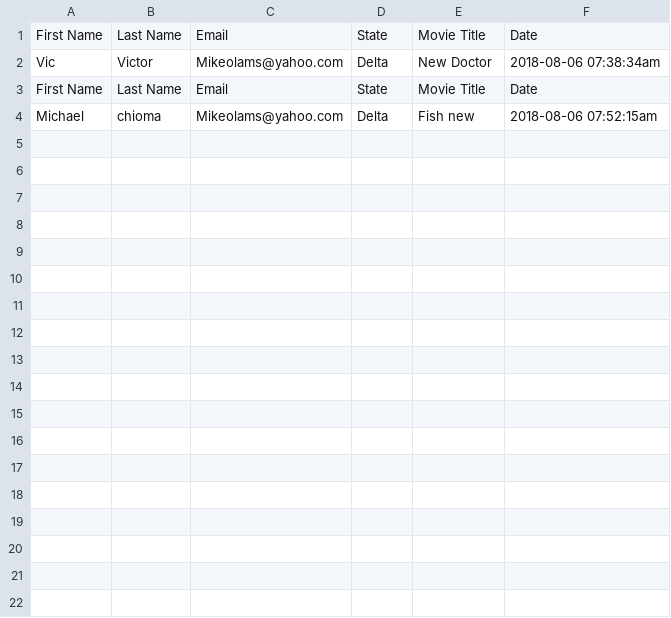
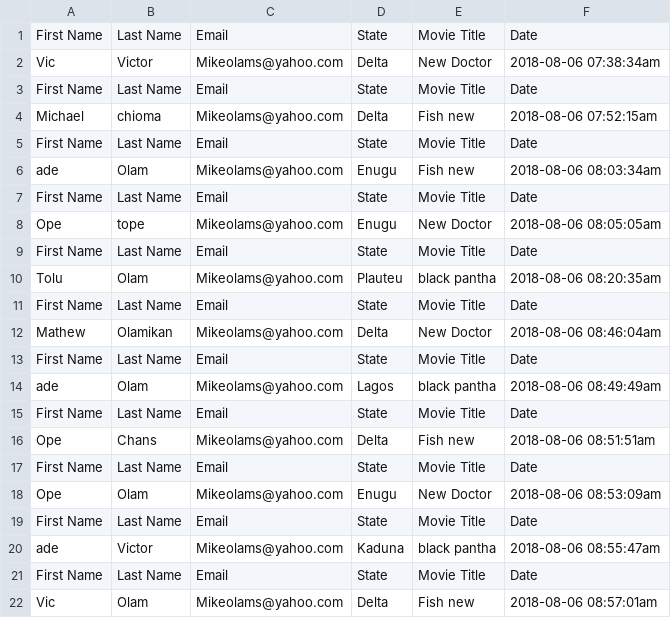
Before and after one commit to mikeolams/Booust-Project, a CSV file: RequestForm.csv, drawn as a sheet.

```diff
--- a/RequestForm.csv
+++ b/RequestForm.csv
@@ -4 +4,19 @@ Vic,Victor,Mikeolams@yahoo.com,Delta,"New Doctor","2018-08-06 07:38:34am"
 Michael,chioma,Mikeolams@yahoo.com,Delta,"Fish new","2018-08-06 07:52:15am"
+"First Name","Last Name",Email,State,"Movie Title",Date
+ade,Olam,Mikeolams@yahoo.com,Enugu,"Fish new","2018-08-06 08:03:34am"
+"First Name","Last Name",Email,State,"Movie Title",Date
+Ope,tope,Mikeolams@yahoo.com,Enugu,"New Doctor","2018-08-06 08:05:05am"
+"First Name","Last Name",Email,State,"Movie Title",Date
+Tolu,Olam,Mikeolams@yahoo.com,Plauteu,"black pantha","2018-08-06 08:20:35am"
+"First Name","Last Name",Email,State,"Movie Title",Date
+Mathew,Olamikan,Mikeolams@yahoo.com,Delta,"New Doctor","2018-08-06 08:46:04am"
+"First Name","Last Name",Email,State,"Movie Title",Date
+ade,Olam,Mikeolams@yahoo.com,Lagos,"black pantha","2018-08-06 08:49:49am"
+"First Name","Last Name",Email,State,"Movie Title",Date
+Ope,Chans,Mikeolams@yahoo.com,Delta,"Fish new","2018-08-06 08:51:51am"
+"First Name","Last Name",Email,State,"Movie Title",Date
+Ope,Olam,Mikeolams@yahoo.com,Enugu,"New Doctor","2018-08-06 08:53:09am"
+"First Name","Last Name",Email,State,"Movie Title",Date
+ade,Victor,Mikeolams@yahoo.com,Kaduna,"black pantha","2018-08-06 08:55:47am"
+"First Name","Last Name",Email,State,"Movie Title",Date
+Vic,Olam,Mikeolams@yahoo.com,Delta,"Fish new","2018-08-06 08:57:01am"
```
Also changed, not shown: contact.csv, 6 other files.
